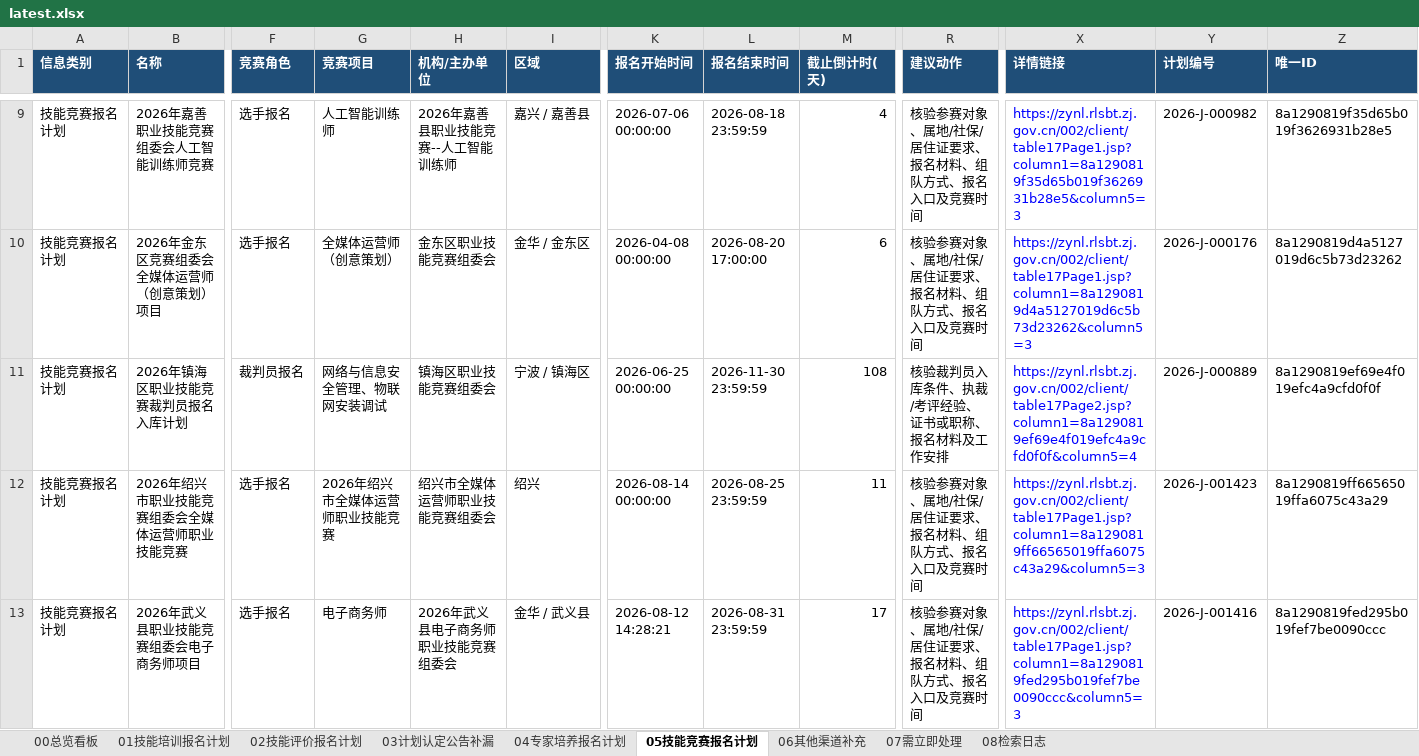
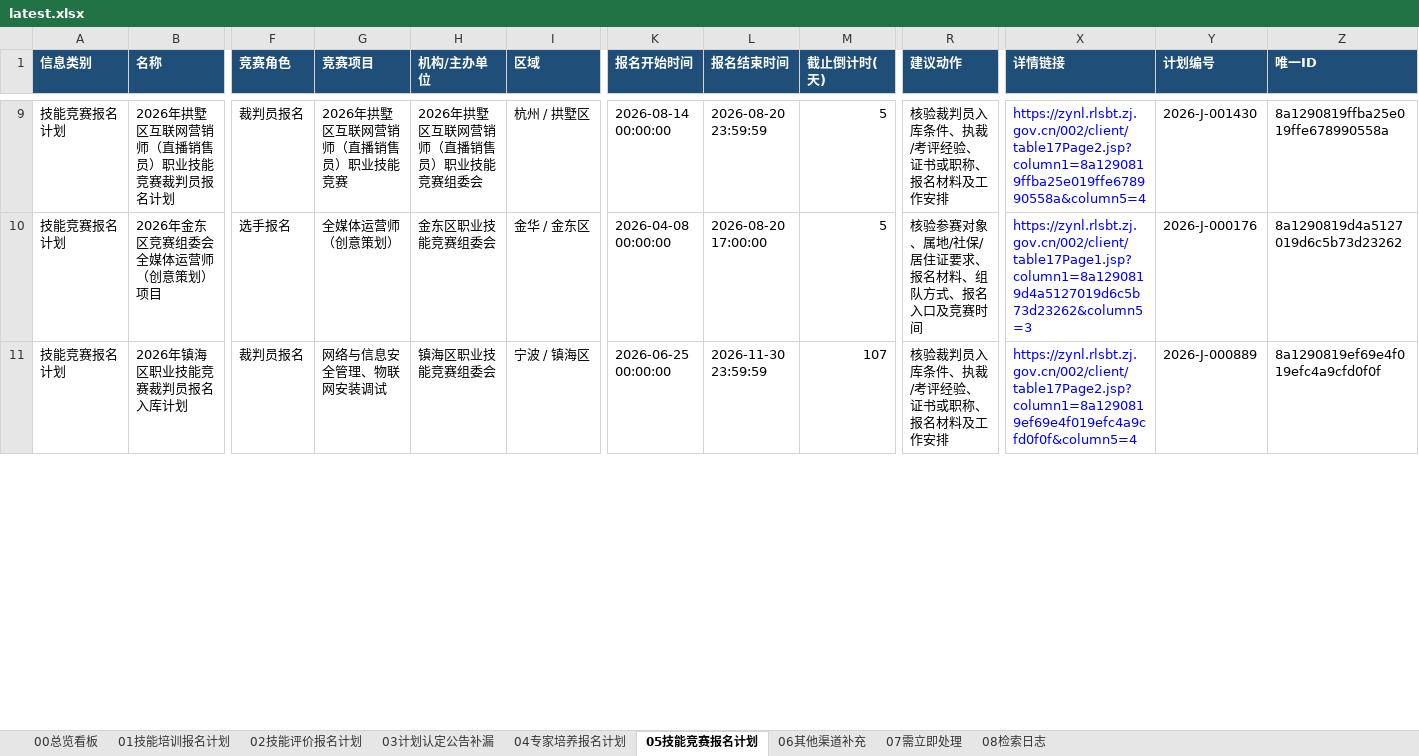
Before and after one commit to Juesann/zhejiang-skill-daily, an Excel workbook: latest.xlsx, sheet 05技能竞赛报名计划, drawn as a sheet; only a part is shown, gaps mark what is left out; values as stored, in another font and other column widths than the file's, no borders; removed rows and columns are numbered as before the commit, all else as after; rows hold the shown columns only; the diff covers the shown part only; the diff names each change by its address in the sheet, - before the commit and + after, or states it on an @@ line.

```diff
--- a/latest.xlsx (sheet 05技能竞赛报名计划)
+++ b/latest.xlsx (sheet 05技能竞赛报名计划)
-B9 (名称): 2026年嘉善职业技能竞赛组委会人工智能训练师竞赛
+B9 (名称): 2026年拱墅区互联网营销师（直播销售员）职业技能竞赛裁判员报名计划
-F9 (竞赛角色): 选手报名
+F9 (竞赛角色): 裁判员报名
-G9 (竞赛项目): 人工智能训练师
+G9 (竞赛项目): 2026年拱墅区互联网营销师（直播销售员）职业技能竞赛
-H9 (机构/主办单位): 2026年嘉善县职业技能竞赛--人工智能训练师
+H9 (机构/主办单位): 2026年拱墅区互联网营销师（直播销售员）职业技能竞赛组委会
-I9 (区域): 嘉兴 / 嘉善县
+I9 (区域): 杭州 / 拱墅区
-K9 (报名开始时间): 2026-07-06 00:00:00
+K9 (报名开始时间): 2026-08-14 00:00:00
-L9 (报名结束时间): 2026-08-18 23:59:59
+L9 (报名结束时间): 2026-08-20 23:59:59
-M9 (截止倒计时(天)): 4
+M9 (截止倒计时(天)): 5
-R9 (建议动作): 核验参赛对象、属地/社保/居住证要求、报名材料、组队方式、报名入口及竞赛时间
+R9 (建议动作): 核验裁判员入库条件、执裁/考评经验、证书或职称、报名材料及工作安排
-X9 (详情链接): https://zynl.rlsbt.zj.gov.cn/002/client/table17Page1.jsp?column1=8a1290819f35d65b019f3626931b28e5&column5=3
+X9 (详情链接): https://zynl.rlsbt.zj.gov.cn/002/client/table17Page2.jsp?column1=8a1290819ffba25e019ffe678990558a&column5=4
-Y9 (计划编号): 2026-J-000982
+Y9 (计划编号): 2026-J-001430
-Z9 (唯一ID): 8a1290819f35d65b019f3626931b28e5
+Z9 (唯一ID): 8a1290819ffba25e019ffe678990558a
-M10 (截止倒计时(天)): 6
+M10 (截止倒计时(天)): 5
-M11 (截止倒计时(天)): 108
+M11 (截止倒计时(天)): 107
-row 12: 技能竞赛报名计划 | 2026年绍兴市职业技能竞赛组委会全媒体运营师职业技能竞赛 | 选手报名 | 2026年绍兴市全媒体运营师职业技能竞赛 | 绍兴市全媒体运营师职业技能竞赛组委会 | 绍兴 | 2026-08-14 00:00:00 | 2026-08-25 23:59:59 | 11 | 核验参赛对象、属地/社保/居住证要求、报名材料、组队方式、报名入口及竞赛时间 | https://zynl.rlsbt.zj.gov.cn/002/client/table17Page1.jsp?column1=8a1290819ff66565019ffa6075c43a29&column5=3 | 2026-J-001423 | 8a1290819ff66565019ffa6075c43a29
-row 13: 技能竞赛报名计划 | 2026年武义县职业技能竞赛组委会电子商务师项目 | 选手报名 | 电子商务师 | 2026年武义县电子商务师职业技能竞赛组委会 | 金华 / 武义县 | 2026-08-12 14:28:21 | 2026-08-31 23:59:59 | 17 | 核验参赛对象、属地/社保/居住证要求、报名材料、组队方式、报名入口及竞赛时间 | https://zynl.rlsbt.zj.gov.cn/002/client/table17Page1.jsp?column1=8a1290819fed295b019fef7be0090ccc&column5=3 | 2026-J-001416 | 8a1290819fed295b019fef7be0090ccc
```
Also changed, not shown: 4 added rows, 2 removed rows and 20 edited cells elsewhere in this sheet, sheet 02技能评价报名计划, sheet 07需立即处理, sheet 01技能培训报名计划, sheet 08检索日志, sheet 00总览看板, 3 other files.
